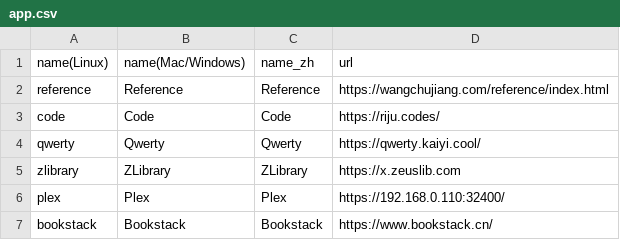
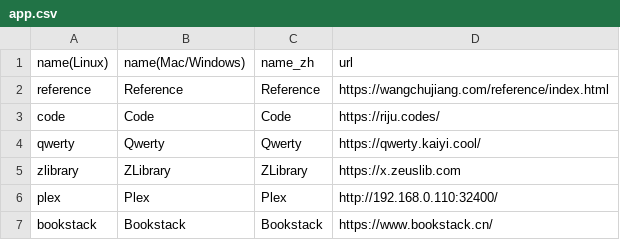
Before and after one commit to W4nde3/Pake, a CSV file: app.csv, drawn as a sheet.

Commit message:
Update app.csv
Signed-off-by: W4nde3 <45825507+W4nde3@users.noreply.github.com>

```diff
--- a/app.csv
+++ b/app.csv
@@ -5,3 +5,3 @@ qwerty,Qwerty,Qwerty,https://qwerty.kaiyi.cool/
 zlibrary,ZLibrary,ZLibrary,https://x.zeuslib.com
-plex,Plex,Plex,https://192.168.0.110:32400/
+plex,Plex,Plex,http://192.168.0.110:32400/
 bookstack,Bookstack,Bookstack,https://www.bookstack.cn/
```
